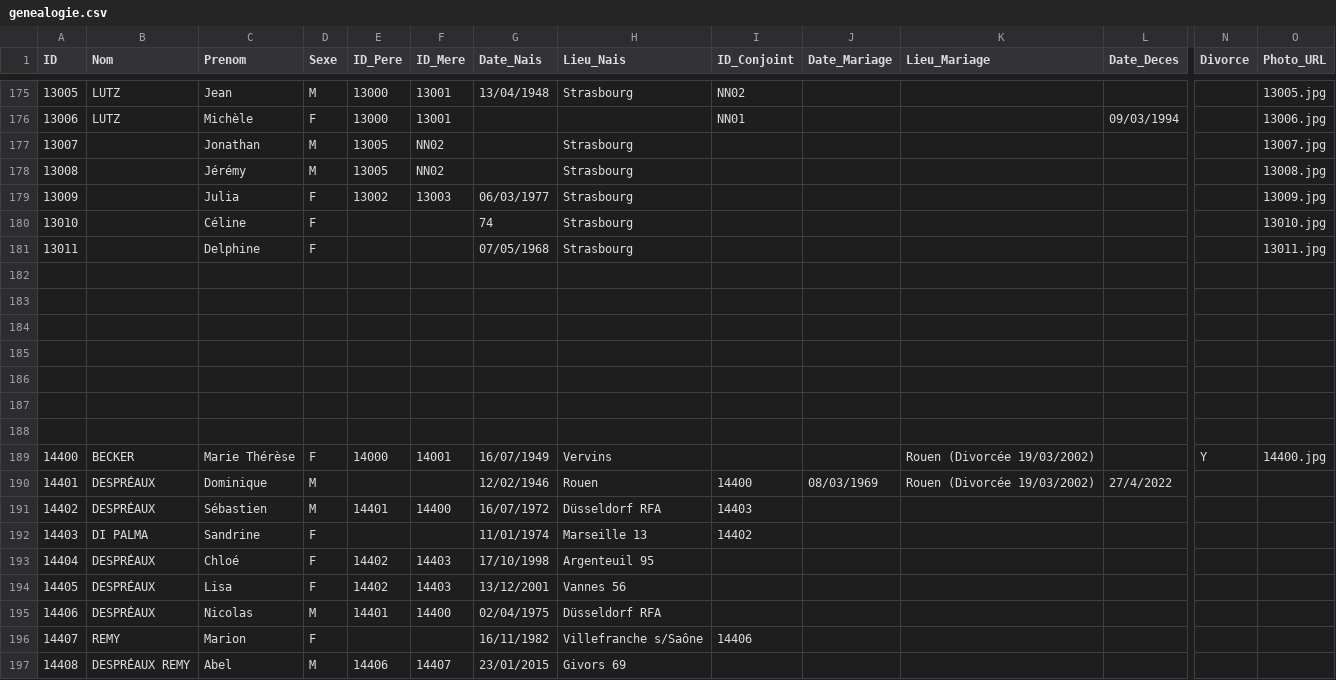
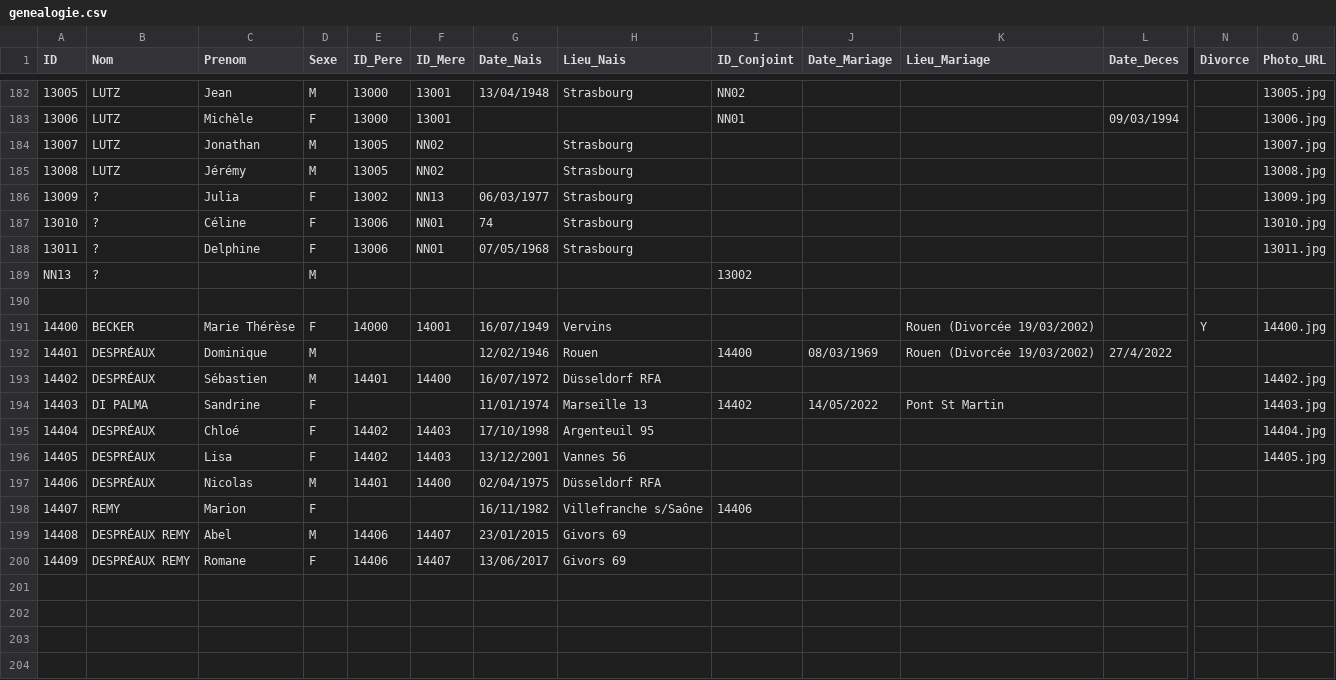
Before and after one commit to AJB1000/gb, a CSV file: genealogie.csv, drawn as a sheet; only a part is shown, gaps mark what is left out; the shorter side is filled out with more unchanged rows; removed rows and columns are numbered as before the commit, all else as after; rows hold the shown columns only; the diff covers the shown part only; the diff names each change by its address in the sheet, - before the commit and + after, or states it on an @@ line.

```diff
--- a/genealogie.csv
+++ b/genealogie.csv
-B184:B185 (Nom): (empty)
+B184:B185 (Nom): LUTZ
-B186:B188 (Nom): (empty)
+B186:B188 (Nom): ?
-F186 (ID_Mere): 13003
+F186 (ID_Mere): NN13
-E187:E188 (ID_Pere): (empty)
+E187:E188 (ID_Pere): 13006
-F187:F188 (ID_Mere): (empty)
+F187:F188 (ID_Mere): NN01
-row 189: (empty)
+row 189: NN13 | ? |  | M |  |  |  |  | 13002
-row 183: (empty)
-row 184: (empty)
-row 185: (empty)
-row 186: (empty)
-row 187: (empty)
-I193 (ID_Conjoint): 14403
+I193 (ID_Conjoint): (empty)
-O193 (Photo_URL): (empty)
+O193 (Photo_URL): 14402.jpg
-J194 (Date_Mariage): (empty)
+J194 (Date_Mariage): 14/05/2022
-K194 (Lieu_Mariage): (empty)
+K194 (Lieu_Mariage): Pont St Martin
-O194 (Photo_URL): (empty)
+O194 (Photo_URL): 14403.jpg
-O195 (Photo_URL): (empty)
+O195 (Photo_URL): 14404.jpg
-O196 (Photo_URL): (empty)
+O196 (Photo_URL): 14405.jpg
```
Also changed, not shown: 7 added rows elsewhere in this file, 5 other files.
